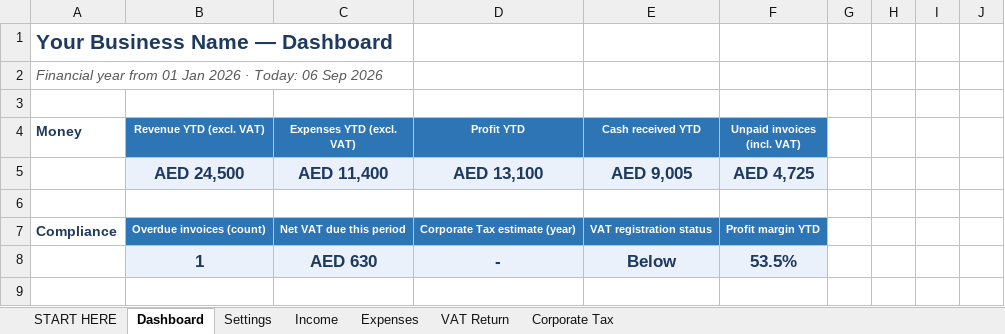
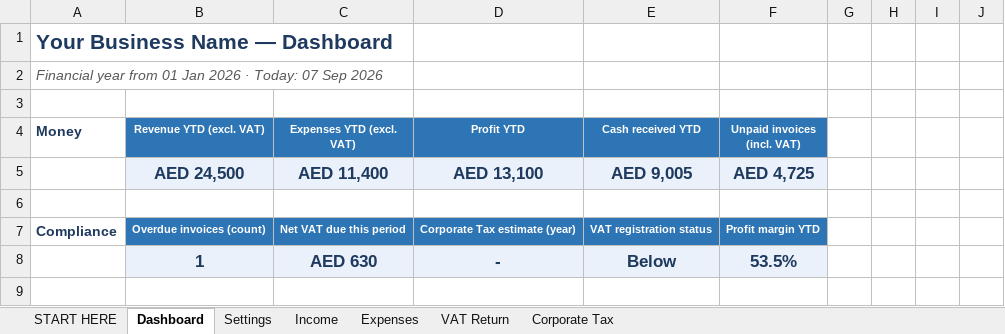
Before and after one commit to ralsuwaidico-cloud/lifezero-ops, an Excel workbook: products/uae-vat-tracker/UAE_Business_Bookkeeping_VAT_CT_Tracker_2026.xlsx, sheet Dashboard, drawn as a sheet; only a part is shown; values as stored, in another font and other column widths than the file's, no borders; conditional formats not drawn; the diff names each change by its address in the sheet, - before the commit and + after, or states it on an @@ line.

```diff
--- a/products/uae-vat-tracker/UAE_Business_Bookkeeping_VAT_CT_Tracker_2026.xlsx (sheet Dashboard)
+++ b/products/uae-vat-tracker/UAE_Business_Bookkeeping_VAT_CT_Tracker_2026.xlsx (sheet Dashboard)
-A2 (Money): …· Today: 06 Sep 2026
+A2 (Money): …· Today: 07 Sep 2026
```
Also changed, not shown: sheet VAT Return, sheet Income, products/reseller-profit-tracker/Reseller_Inventory_Profit_Tracker_2026.xlsx, 4 other files.
